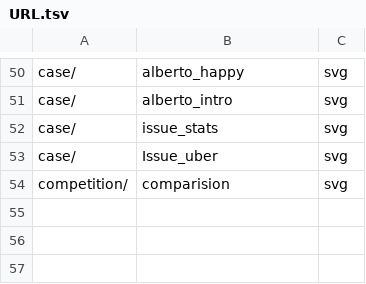
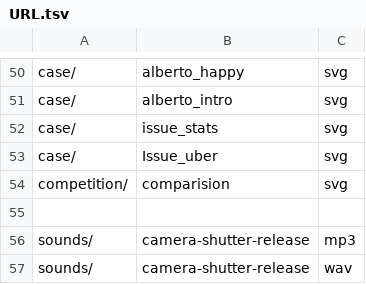
Before and after one commit to wolo-code/web-site, a TSV file: Config/URL.tsv, drawn as a sheet; only a part is shown, gaps mark what is left out; the diff names each change by its address in the sheet, - before the commit and + after, or states it on an @@ line.

Commit message:
Include scanner shutter sounds in published assets
Bake both audio formats and pin the current Cutie framework used by the site.

```diff
--- a/Config/URL.tsv
+++ b/Config/URL.tsv
+row 55: (empty)
+row 56: sounds/ | camera-shutter-release | mp3
+row 57: sounds/ | camera-shutter-release | wav
```
Also changed, not shown: 2 other files.
